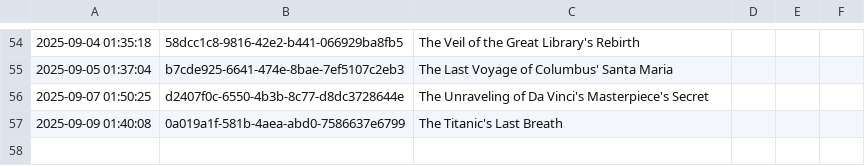
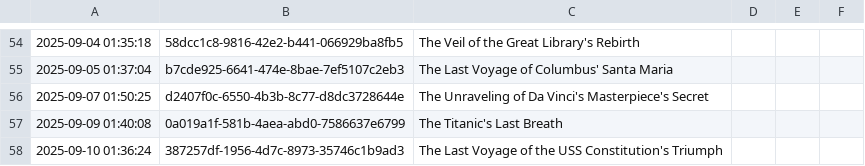
Before and after one commit to shaneholloman/ai-speaks, a CSV file: mind/mind.csv, drawn as a sheet; only a part is shown, gaps mark what is left out.

```diff
--- a/mind/mind.csv
+++ b/mind/mind.csv
@@ -57 +57,2 @@
 2025-09-09 01:40:08,0a019a1f-581b-4aea-abd0-7586637e6799,The Titanic's Last Breath
+2025-09-10 01:36:24,387257df-1956-4d7c-8973-35746c1b9ad3,The Last Voyage of the USS Constitution's Triumph
```
Also changed, not shown: 1 other file.
